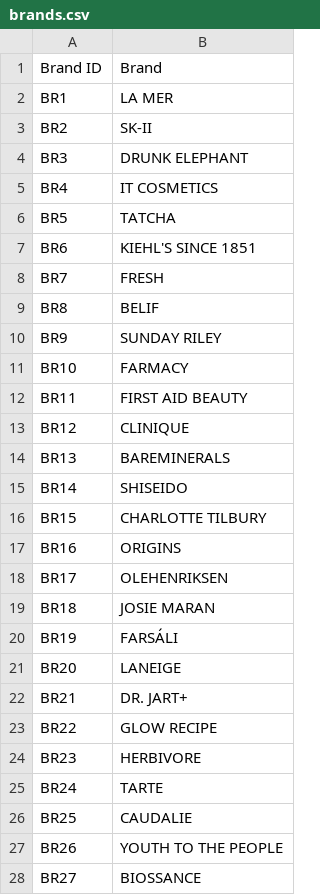
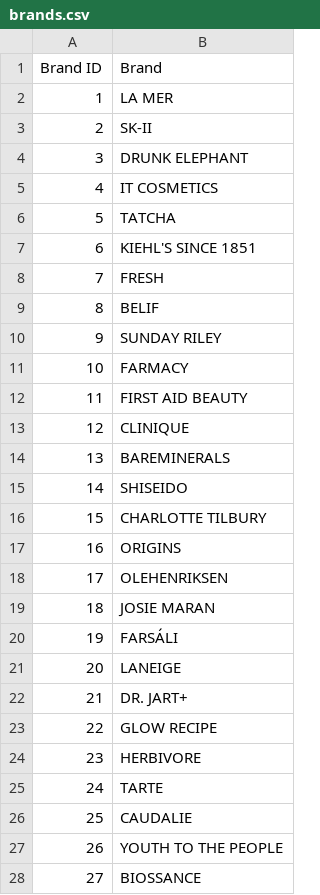
Before and after one commit to epatel16/TechBeauty, a CSV file: data/brands.csv, drawn as a sheet; only a part is shown; the diff covers the shown part only.

Commit message:
fixed data

```diff
--- a/data/brands.csv
+++ b/data/brands.csv
@@ -1,28 +1,28 @@
 Brand ID,Brand
-BR1,LA MER
-BR2,SK-II
-BR3,DRUNK ELEPHANT
-BR4,IT COSMETICS
-BR5,TATCHA
-BR6,KIEHL'S SINCE 1851
-BR7,FRESH
-BR8,BELIF
-BR9,SUNDAY RILEY
-BR10,FARMACY
-BR11,FIRST AID BEAUTY
-BR12,CLINIQUE
-BR13,BAREMINERALS
-BR14,SHISEIDO
-BR15,CHARLOTTE TILBURY
-BR16,ORIGINS
-BR17,OLEHENRIKSEN
-BR18,JOSIE MARAN
-BR19,FARSÁLI
-BR20,LANEIGE
-BR21,DR. JART+
-BR22,GLOW RECIPE
-BR23,HERBIVORE
-BR24,TARTE
-BR25,CAUDALIE
-BR26,YOUTH TO THE PEOPLE
-BR27,BIOSSANCE
+1,LA MER
+2,SK-II
+3,DRUNK ELEPHANT
+4,IT COSMETICS
+5,TATCHA
+6,KIEHL'S SINCE 1851
+7,FRESH
+8,BELIF
+9,SUNDAY RILEY
+10,FARMACY
+11,FIRST AID BEAUTY
+12,CLINIQUE
+13,BAREMINERALS
+14,SHISEIDO
+15,CHARLOTTE TILBURY
+16,ORIGINS
+17,OLEHENRIKSEN
+18,JOSIE MARAN
+19,FARSÁLI
+20,LANEIGE
+21,DR. JART+
+22,GLOW RECIPE
+23,HERBIVORE
+24,TARTE
+25,CAUDALIE
+26,YOUTH TO THE PEOPLE
+27,BIOSSANCE
```
Also changed, not shown: 89 edited cells elsewhere in this file, 7 other files.
